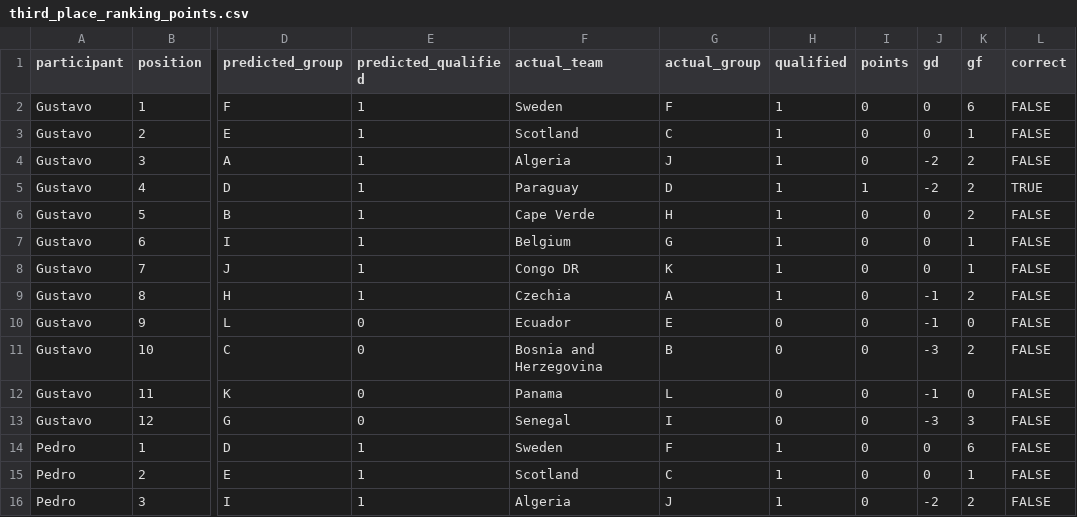
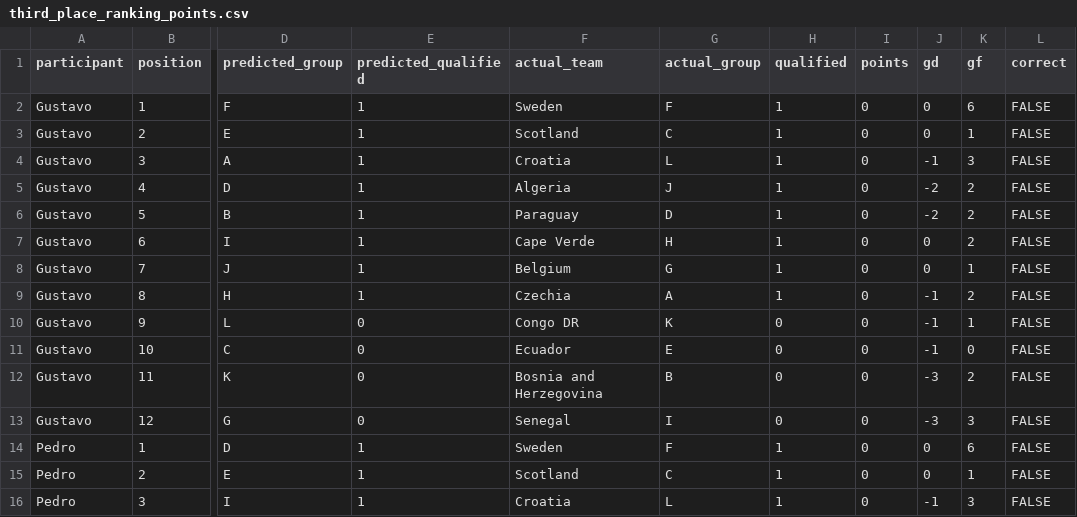
Before and after one commit to pedrosant-anna/bolao-copa-2026-x7q9p, a CSV file: data/scored_outputs/third_place_ranking_points.csv, drawn as a sheet; only a part is shown, gaps mark what is left out; the diff covers the shown part only; the diff names each change by its address in the sheet, - before the commit and + after, or states it on an @@ line.

```diff
--- a/data/scored_outputs/third_place_ranking_points.csv
+++ b/data/scored_outputs/third_place_ranking_points.csv
-F4 (actual_team): Algeria
+F4 (actual_team): Croatia
-G4 (actual_group): J
+G4 (actual_group): L
-J4 (gd): -2
+J4 (gd): -1
-K4 (gf): 2
+K4 (gf): 3
-F5 (actual_team): Paraguay
+F5 (actual_team): Algeria
-G5 (actual_group): D
+G5 (actual_group): J
-I5 (points): 1
+I5 (points): 0
-L5 (correct): TRUE
+L5 (correct): FALSE
-F6 (actual_team): Cape Verde
+F6 (actual_team): Paraguay
-G6 (actual_group): H
+G6 (actual_group): D
-J6 (gd): 0
+J6 (gd): -2
-F7 (actual_team): Belgium
+F7 (actual_team): Cape Verde
-G7 (actual_group): G
+G7 (actual_group): H
-K7 (gf): 1
+K7 (gf): 2
-F8 (actual_team): Congo DR
+F8 (actual_team): Belgium
-G8 (actual_group): K
+G8 (actual_group): G
-F10 (actual_team): Ecuador
+F10 (actual_team): Congo DR
-G10 (actual_group): E
+G10 (actual_group): K
-K10 (gf): 0
+K10 (gf): 1
-F11 (actual_team): Bosnia and Herzegovina
+F11 (actual_team): Ecuador
-G11 (actual_group): B
+G11 (actual_group): E
-J11 (gd): -3
+J11 (gd): -1
-K11 (gf): 2
+K11 (gf): 0
-F12 (actual_team): Panama
+F12 (actual_team): Bosnia and Herzegovina
-G12 (actual_group): L
+G12 (actual_group): B
-J12 (gd): -1
+J12 (gd): -3
-K12 (gf): 0
+K12 (gf): 2
-F16 (actual_team): Algeria
+F16 (actual_team): Croatia
-G16 (actual_group): J
+G16 (actual_group): L
-J16 (gd): -2
+J16 (gd): -1
-K16 (gf): 2
+K16 (gf): 3
```
Also changed, not shown: 21 edited cells elsewhere in this file, data/results/actual_results.csv, data/scored_outputs/actual_group_standings.csv, 5 other files.
